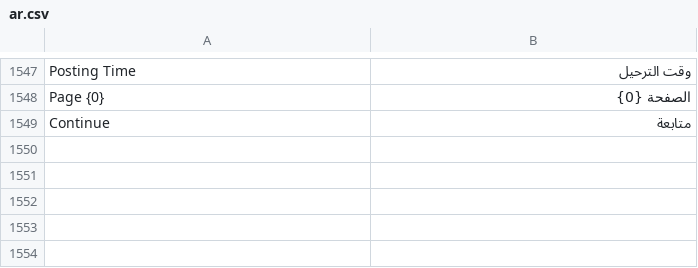
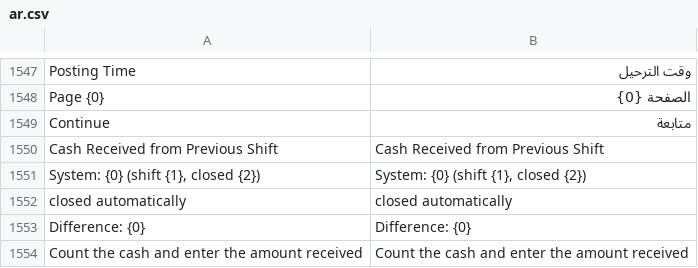
Before and after one commit to Muhayustrid/POSNext, a CSV file: pos_next/translations/ar.csv, drawn as a sheet; only a part is shown, gaps mark what is left out.

```diff
--- a/pos_next/translations/ar.csv
+++ b/pos_next/translations/ar.csv
@@ -1549 +1549,6 @@ Page {0},الصفحة {0},
 Continue,متابعة,
+"Cash Received from Previous Shift","Cash Received from Previous Shift",
+"System: {0} (shift {1}, closed {2})","System: {0} (shift {1}, closed {2})",
+closed automatically,closed automatically,
+"Difference: {0}","Difference: {0}",
+Count the cash and enter the amount received,Count the cash and enter the amount received,
```
Also changed, not shown: pos_next/translations/id.csv, pos_next/translations/pt-br.csv, 11 other files.
